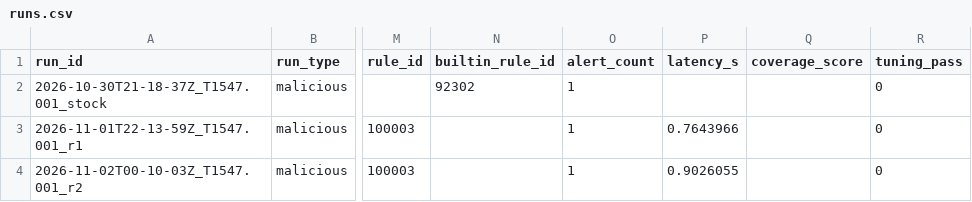
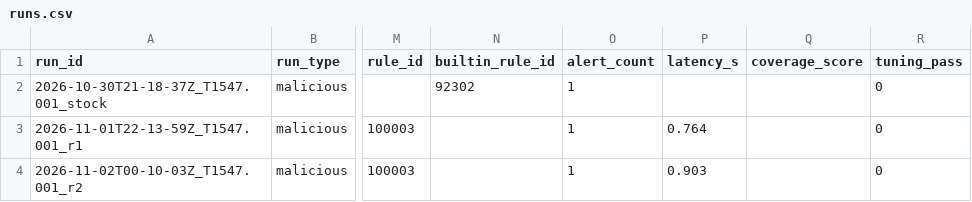
Before and after one commit to slaing21/detection-as-code-lab, a CSV file: results/runs.csv, drawn as a sheet; only a part is shown, gaps mark what is left out; the diff covers the shown part only; the diff names each change by its address in the sheet, - before the commit and + after, or states it on an @@ line.

```diff
--- a/results/runs.csv
+++ b/results/runs.csv
-P3 (latency_s): 0.7643966
+P3 (latency_s): 0.764
-P4 (latency_s): 0.9026055
+P4 (latency_s): 0.903
```
Also changed, not shown: 4 added rows and 1 edited cell elsewhere in this file, 6 other files.
